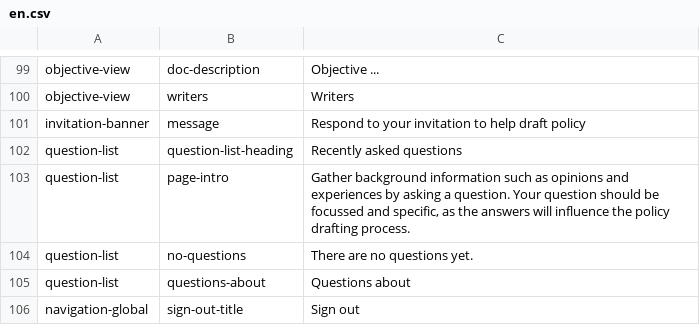
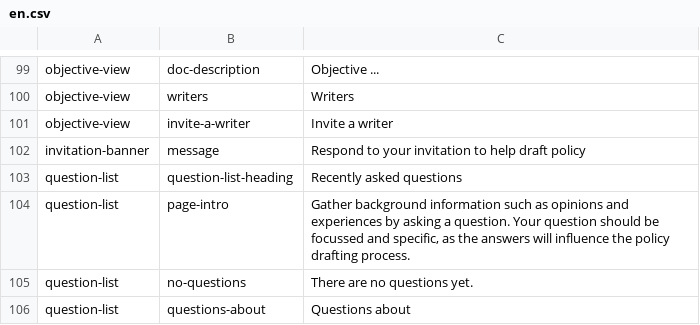
Before and after one commit to ThoughtWorksInc/objective8, a CSV file: resources/translations/en.csv, drawn as a sheet; only a part is shown, gaps mark what is left out; the shorter side is filled out with more unchanged rows.

Commit message:
RS & CC | #60 | Translate 'Invite a writer button' and set the link target

```diff
--- a/resources/translations/en.csv
+++ b/resources/translations/en.csv
@@ -100,2 +100,3 @@ objective-view,doc-description,Objective  ...
 objective-view,writers,Writers
+objective-view,invite-a-writer,Invite a writer
 invitation-banner,message,Respond to your invitation to help draft policy
```
Also changed, not shown: 2 other files.
